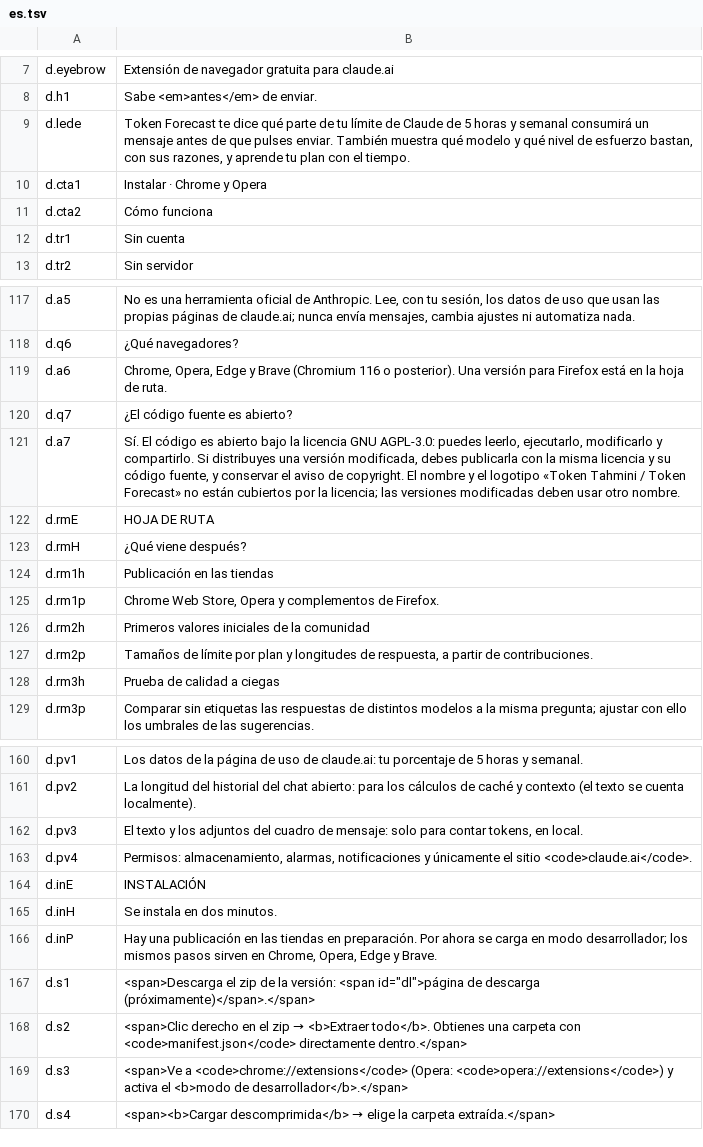
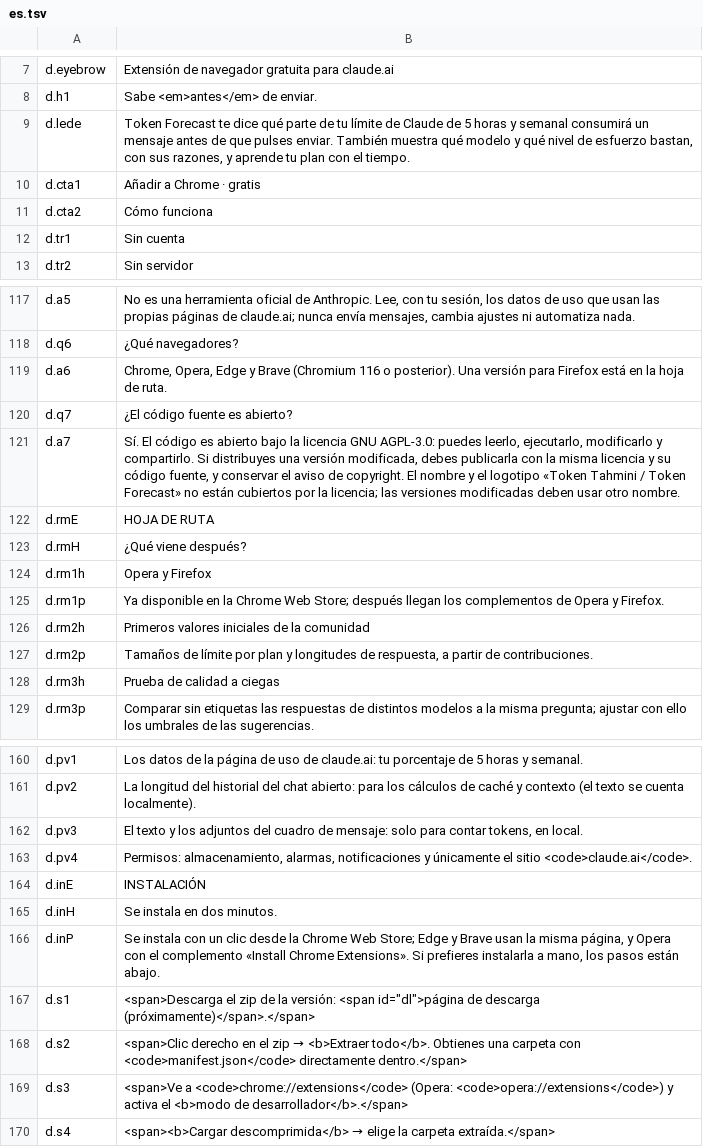
Before and after one commit to H-ENES1/ai-assistant-claude, a TSV file: tools/i18n/site/es.tsv, drawn as a sheet; only a part is shown, gaps mark what is left out.

```diff
--- a/tools/i18n/site/es.tsv
+++ b/tools/i18n/site/es.tsv
@@ -9,3 +9,3 @@ d.h1	Sabe <em>antes</em> de enviar.
 d.lede	Token Forecast te dice qué parte de tu límite de Claude de 5 horas y semanal consumirá un mensaje antes de que pulses enviar. También muestra qué modelo y qué nivel de esfuerzo bastan, con sus razones, y aprende tu plan con el tiempo.
-d.cta1	Instalar · Chrome y Opera
+d.cta1	Añadir a Chrome · gratis
 d.cta2	Cómo funciona
@@ -123,4 +123,4 @@ d.rmE	HOJA DE RUTA
 d.rmH	¿Qué viene después?
-d.rm1h	Publicación en las tiendas
-d.rm1p	Chrome Web Store, Opera y complementos de Firefox.
+d.rm1h	Opera y Firefox
+d.rm1p	Ya disponible en la Chrome Web Store; después llegan los complementos de Opera y Firefox.
 d.rm2h	Primeros valores iniciales de la comunidad
@@ -165,3 +165,3 @@ d.inE	INSTALACIÓN
 d.inH	Se instala en dos minutos.
-d.inP	Hay una publicación en las tiendas en preparación. Por ahora se carga en modo desarrollador; los mismos pasos sirven en Chrome, Opera, Edge y Brave.
+d.inP	Se instala con un clic desde la Chrome Web Store; Edge y Brave usan la misma página, y Opera con el complemento «Install Chrome Extensions». Si prefieres instalarla a mano, los pasos están abajo.
 d.s1	<span>Descarga el zip de la versión: <span id="dl">página de descarga (próximamente)</span>.</span>
```
Also changed, not shown: tools/i18n/l10n_en.tsv, tools/i18n/site/de.tsv, 20 other files.
